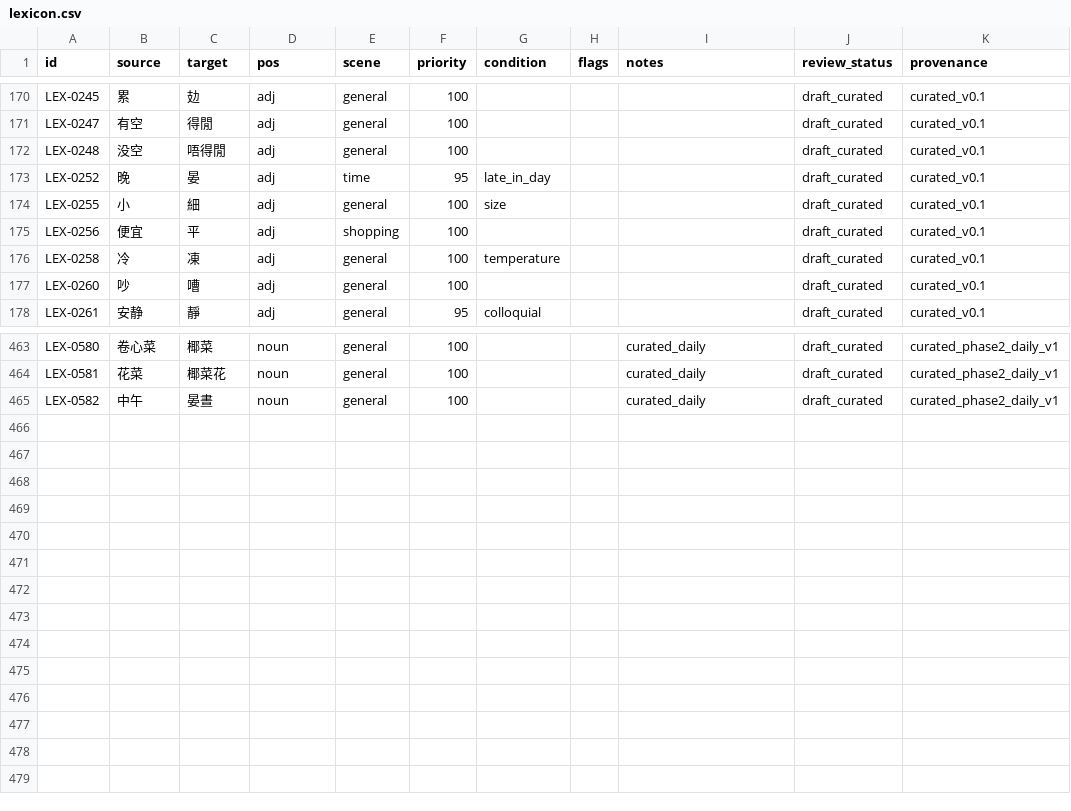
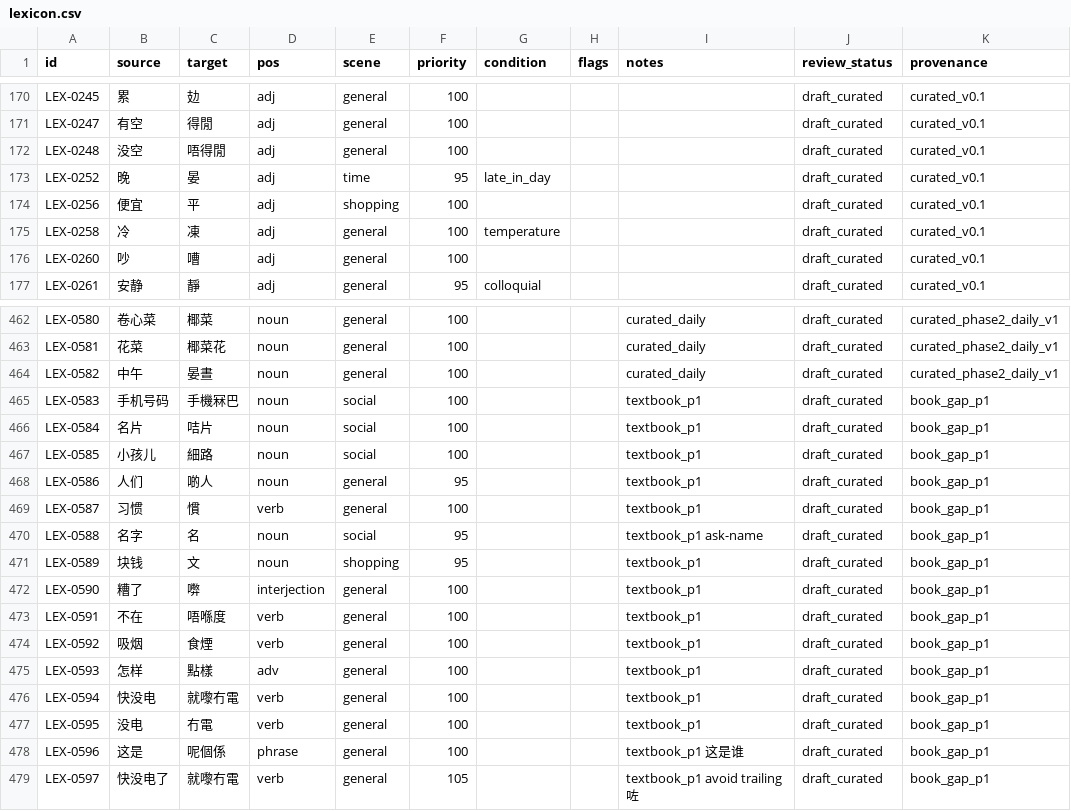
Before and after one commit to bearbearbear/CantoneseToolkit, a CSV file: resources/mandarin_cantonese_v1_2_0/lexicon.csv, drawn as a sheet; only a part is shown, gaps mark what is left out; removed rows and columns are numbered as before the commit, all else as after; the diff names each change by its address in the sheet, - before the commit and + after, or states it on an @@ line.

```diff
--- a/resources/mandarin_cantonese_v1_2_0/lexicon.csv
+++ b/resources/mandarin_cantonese_v1_2_0/lexicon.csv
-row 174: LEX-0255 | 小 | 細 | adj | general | 100 | size |  |  | draft_curated | curated_v0.1
+row 465: LEX-0583 | 手机号码 | 手機冧巴 | noun | social | 100 |  |  | textbook_p1 | draft_curated | book_gap_p1
+row 466: LEX-0584 | 名片 | 咭片 | noun | social | 100 |  |  | textbook_p1 | draft_curated | book_gap_p1
+row 467: LEX-0585 | 小孩儿 | 細路 | noun | social | 100 |  |  | textbook_p1 | draft_curated | book_gap_p1
+row 468: LEX-0586 | 人们 | 啲人 | noun | general | 95 |  |  | textbook_p1 | draft_curated | book_gap_p1
+row 469: LEX-0587 | 习惯 | 慣 | verb | general | 100 |  |  | textbook_p1 | draft_curated | book_gap_p1
+row 470: LEX-0588 | 名字 | 名 | noun | social | 95 |  |  | textbook_p1 ask-name | draft_curated | book_gap_p1
+row 471: LEX-0589 | 块钱 | 文 | noun | shopping | 95 |  |  | textbook_p1 | draft_curated | book_gap_p1
+row 472: LEX-0590 | 糟了 | 𡃇 | interjection | general | 100 |  |  | textbook_p1 | draft_curated | book_gap_p1
+row 473: LEX-0591 | 不在 | 唔喺度 | verb | general | 100 |  |  | textbook_p1 | draft_curated | book_gap_p1
+row 474: LEX-0592 | 吸烟 | 食煙 | verb | general | 100 |  |  | textbook_p1 | draft_curated | book_gap_p1
+row 475: LEX-0593 | 怎样 | 點樣 | adv | general | 100 |  |  | textbook_p1 | draft_curated | book_gap_p1
+row 476: LEX-0594 | 快没电 | 就嚟冇電 | verb | general | 100 |  |  | textbook_p1 | draft_curated | book_gap_p1
+row 477: LEX-0595 | 没电 | 冇電 | verb | general | 100 |  |  | textbook_p1 | draft_curated | book_gap_p1
+row 478: LEX-0596 | 这是 | 呢個係 | phrase | general | 100 |  |  | textbook_p1 这是谁 | draft_curated | book_gap_p1
+row 479: LEX-0597 | 快没电了 | 就嚟冇電 | verb | general | 105 |  |  | textbook_p1 avoid trailing 咗 | draft_curated | book_gap_p1
```
Also changed, not shown: 33 other files.
